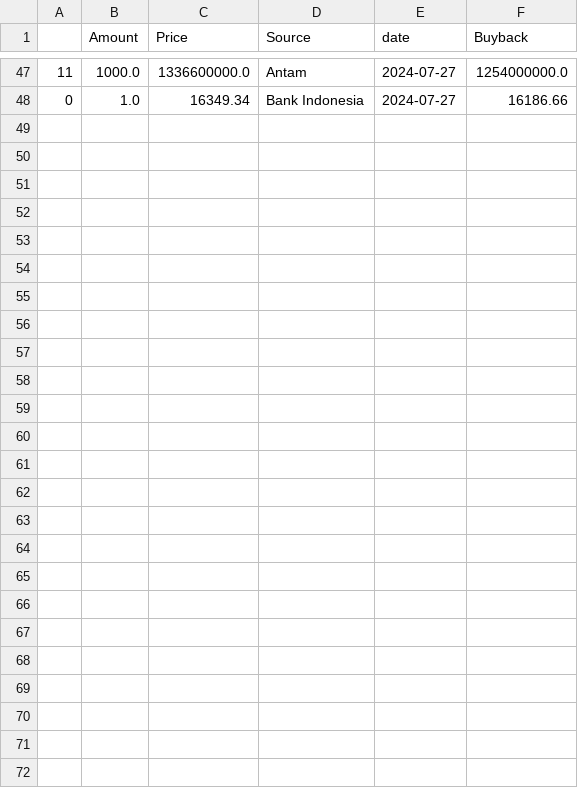
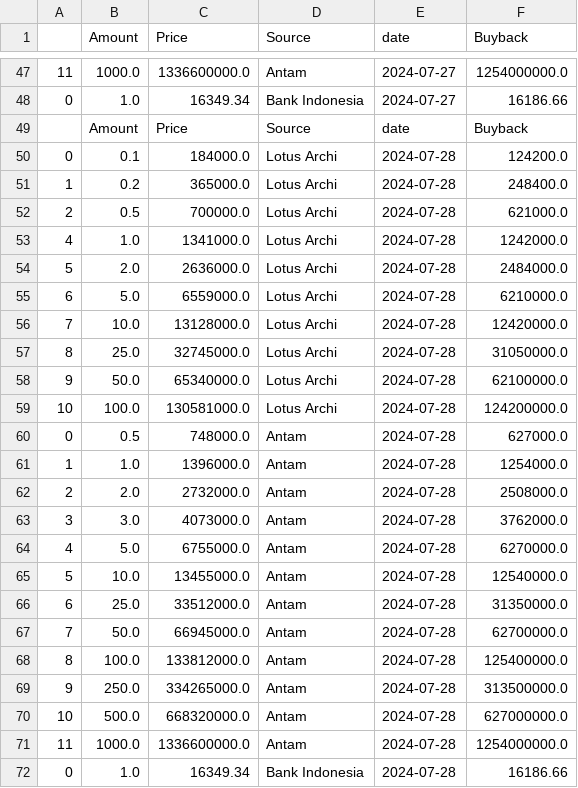
Before and after one commit to bintangazhari/investment_tools, a CSV file: investment_table.csv, drawn as a sheet; only a part is shown, gaps mark what is left out.

Commit message:
Commit: Update the data as per 28 July 2024

```diff
--- a/investment_table.csv
+++ b/investment_table.csv
@@ -48 +48,25 @@
 0,1.0,16349.34,Bank Indonesia,2024-07-27,16186.66
+,Amount,Price,Source,date,Buyback
+0,0.1,184000.0,Lotus Archi,2024-07-28,124200.0
+1,0.2,365000.0,Lotus Archi,2024-07-28,248400.0
+2,0.5,700000.0,Lotus Archi,2024-07-28,621000.0
+4,1.0,1341000.0,Lotus Archi,2024-07-28,1242000.0
+5,2.0,2636000.0,Lotus Archi,2024-07-28,2484000.0
+6,5.0,6559000.0,Lotus Archi,2024-07-28,6210000.0
+7,10.0,13128000.0,Lotus Archi,2024-07-28,12420000.0
+8,25.0,32745000.0,Lotus Archi,2024-07-28,31050000.0
+9,50.0,65340000.0,Lotus Archi,2024-07-28,62100000.0
+10,100.0,130581000.0,Lotus Archi,2024-07-28,124200000.0
+0,0.5,748000.0,Antam,2024-07-28,627000.0
+1,1.0,1396000.0,Antam,2024-07-28,1254000.0
+2,2.0,2732000.0,Antam,2024-07-28,2508000.0
+3,3.0,4073000.0,Antam,2024-07-28,3762000.0
+4,5.0,6755000.0,Antam,2024-07-28,6270000.0
+5,10.0,13455000.0,Antam,2024-07-28,12540000.0
+6,25.0,33512000.0,Antam,2024-07-28,31350000.0
+7,50.0,66945000.0,Antam,2024-07-28,62700000.0
+8,100.0,133812000.0,Antam,2024-07-28,125400000.0
+9,250.0,334265000.0,Antam,2024-07-28,313500000.0
+10,500.0,668320000.0,Antam,2024-07-28,627000000.0
+11,1000.0,1336600000.0,Antam,2024-07-28,1254000000.0
+0,1.0,16349.34,Bank Indonesia,2024-07-28,16186.66
```
Also changed, not shown: 1 other file.
